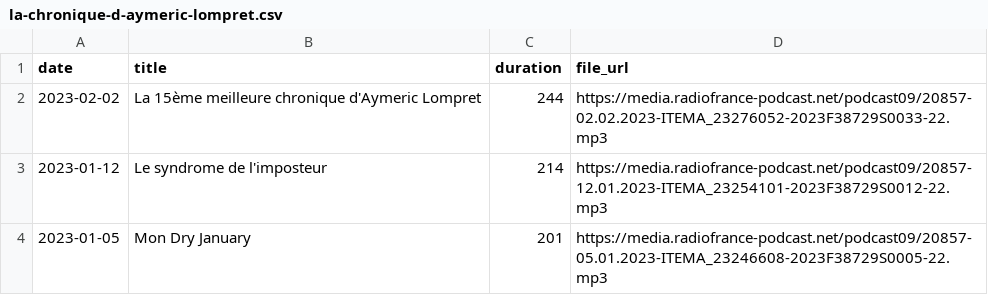
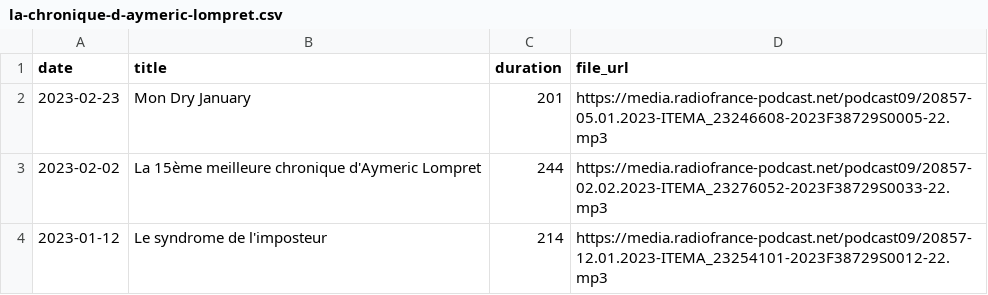
Before and after one commit to ahasverus/franceinter, a CSV file: inst/csv/la-chronique-d-aymeric-lompret.csv, drawn as a sheet; only a part is shown; the shorter side is filled out with more unchanged rows; the diff names each change by its address in the sheet, - before the commit and + after, or states it on an @@ line.

```diff
--- a/inst/csv/la-chronique-d-aymeric-lompret.csv
+++ b/inst/csv/la-chronique-d-aymeric-lompret.csv
+row 2: 2023-02-23 | Mon Dry January | 201 | https://media.radiofrance-podcast.net/podcast09/20857-05.01.2023-ITEMA_23246608-2023F38729S0005-22.mp3
```
Also changed, not shown: inst/csv/le-billet-d-alexandre-kominek.csv, inst/csv/le-billet-de-matthieu-noel.csv, 5 other files.
